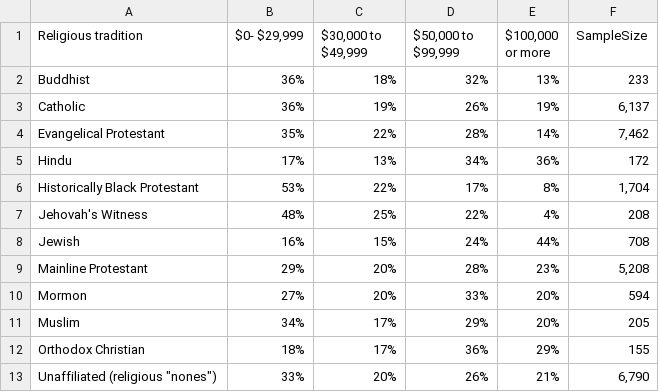
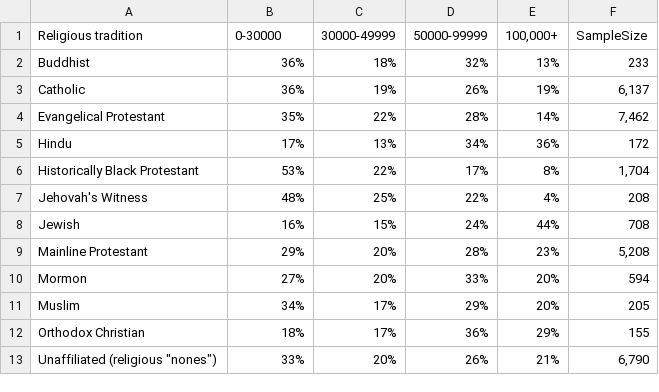
Before and after one commit to sandeepmj/datasets, a CSV file: tidy/pew-religion-incomes.csv, drawn as a sheet.

Commit message:
renamed file

```diff
--- a/tidy/pew-religion-incomes.csv
+++ b/tidy/pew-religion-incomes.csv
@@ -1,2 +1,2 @@
-Religious tradition,"$0- $29,999","$30,000  to $49,999","$50,000 to $99,999","$100,000 or more",SampleSize
+Religious tradition,0-30000,30000-49999,50000-99999,"100,000+",SampleSize
 Buddhist,36%,18%,32%,13%,233
```
